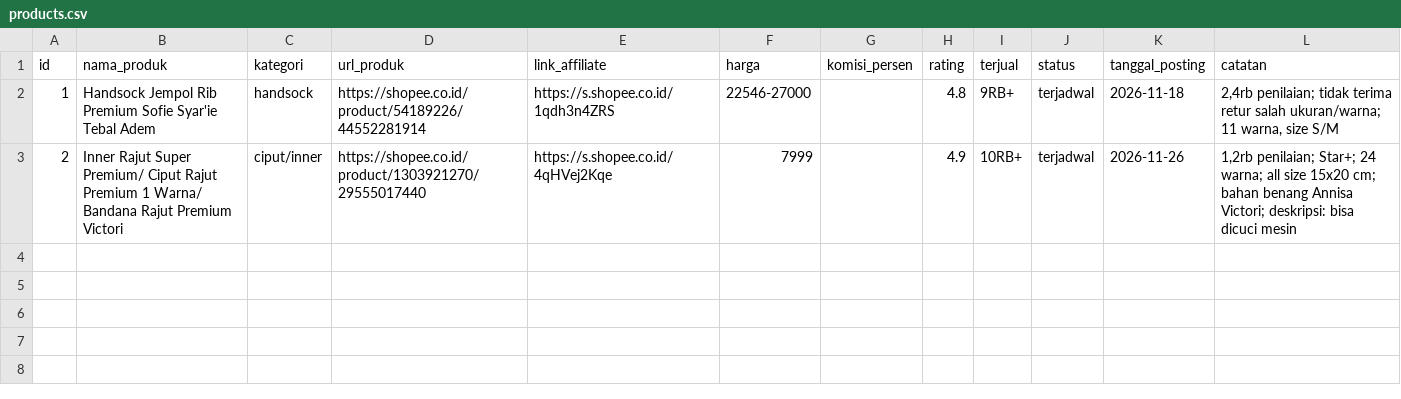
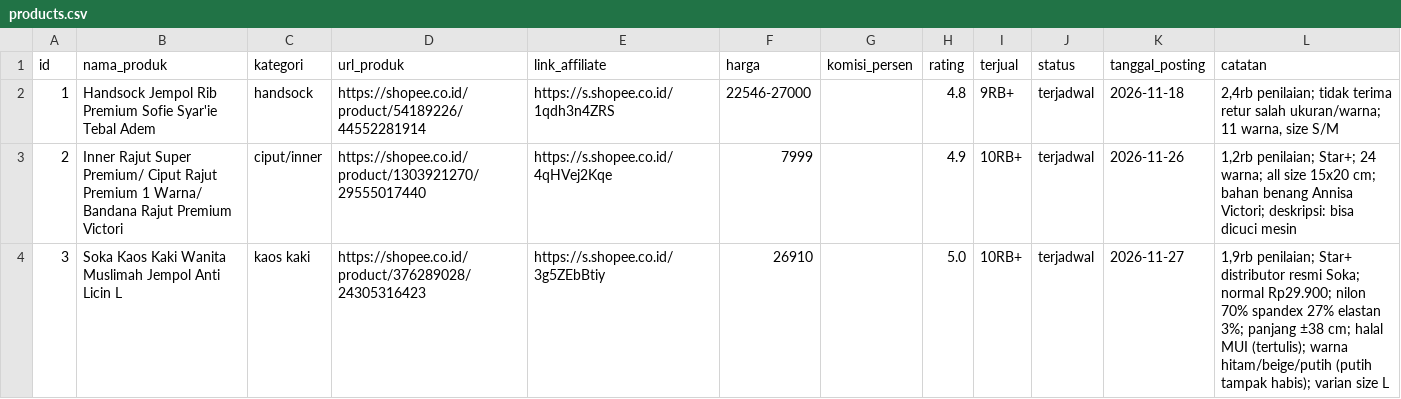
Before and after one commit to maulidyahintan/threads-agent, a CSV file: accounts/syari/products.csv, drawn as a sheet; the diff names each change by its address in the sheet, - before the commit and + after, or states it on an @@ line.

```diff
--- a/accounts/syari/products.csv
+++ b/accounts/syari/products.csv
+row 4: 3 | Soka Kaos Kaki Wanita Muslimah Jempol Anti Licin L | kaos kaki | https://shopee.co.id/product/376289028/24305316423 | https://s.shopee.co.id/3g5ZEbBtiy | 26910 |  | 5.0 | 10RB+ | terjadwal | 2026-11-27 | 1,9rb penilaian; Star+ distributor resmi Soka; normal Rp29.900; nilon 70% spandex 27% elastan 3%; panjang ±38 cm; halal MUI (tertulis); warna hitam/beige/putih (putih tampak habis); varian size L
```
Also changed, not shown: accounts/anak/products.csv, 2 other files.
